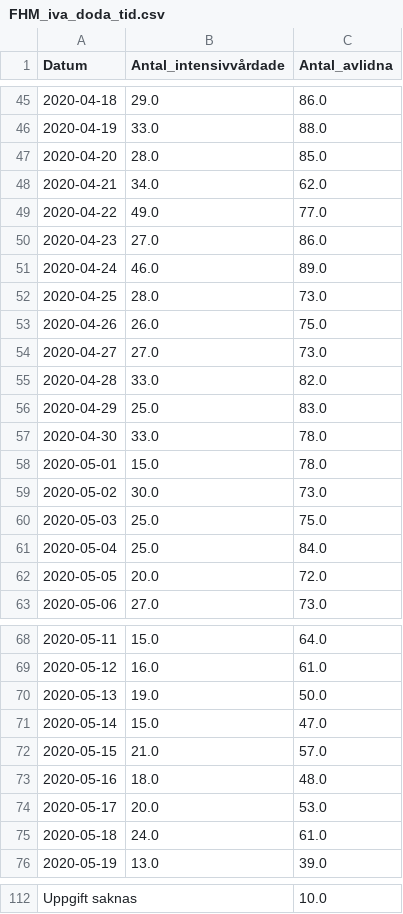
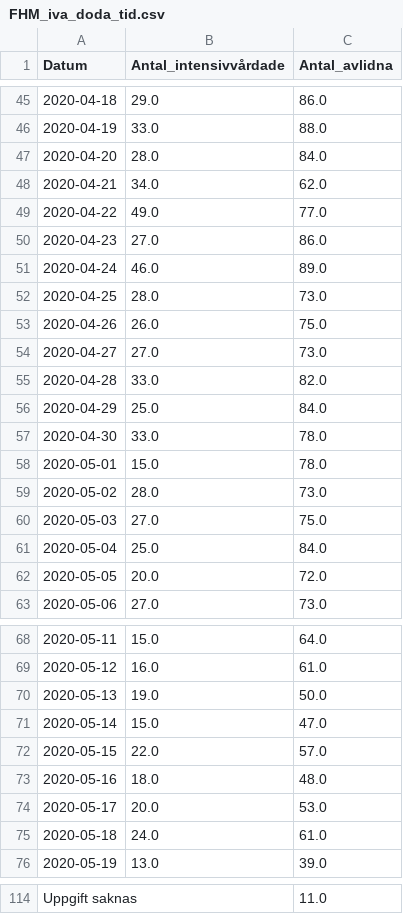
Before and after one commit to surapelle/covid_data, a CSV file: FHM_iva_doda_tid.csv, drawn as a sheet; only a part is shown, gaps mark what is left out; the diff covers the shown part only.

```diff
--- a/FHM_iva_doda_tid.csv
+++ b/FHM_iva_doda_tid.csv
@@ -46,3 +46,3 @@ Datum,Antal_intensivvårdade,Antal_avlidna
 2020-04-19,33.0,88.0
-2020-04-20,28.0,85.0
+2020-04-20,28.0,84.0
 2020-04-21,34.0,62.0
@@ -55,7 +55,7 @@ Datum,Antal_intensivvårdade,Antal_avlidna
 2020-04-28,33.0,82.0
-2020-04-29,25.0,83.0
+2020-04-29,25.0,84.0
 2020-04-30,33.0,78.0
 2020-05-01,15.0,78.0
-2020-05-02,30.0,73.0
-2020-05-03,25.0,75.0
+2020-05-02,28.0,73.0
+2020-05-03,27.0,75.0
 2020-05-04,25.0,84.0
@@ -71,3 +71,3 @@ Datum,Antal_intensivvårdade,Antal_avlidna
 2020-05-14,15.0,47.0
-2020-05-15,21.0,57.0
+2020-05-15,22.0,57.0
 2020-05-16,18.0,48.0
@@ -112 +114 @@ Datum,Antal_intensivvårdade,Antal_avlidna
-Uppgift saknas,,10.0
+Uppgift saknas,,11.0
```
Also changed, not shown: 2 added rows and 30 edited cells elsewhere in this file, FHM_alder.csv, regionV_day_by_day.csv, 2 other files.
